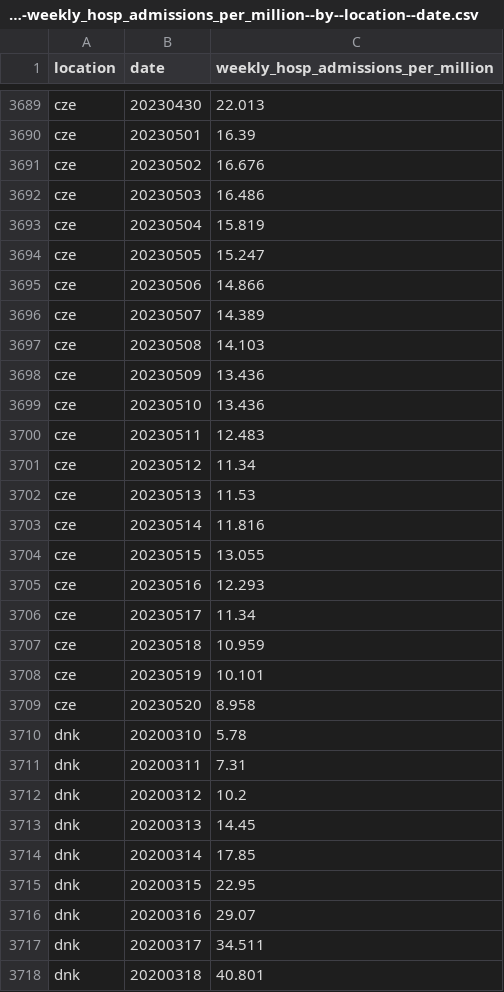
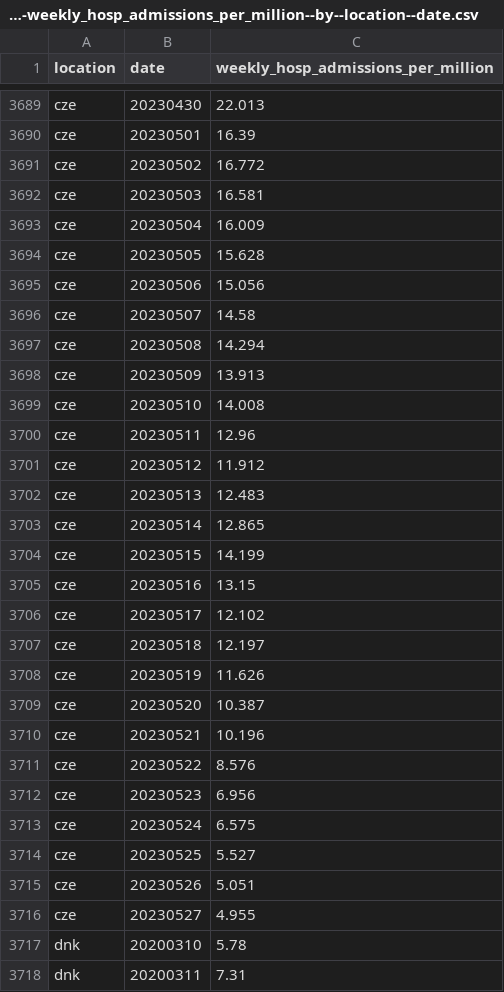
Before and after one commit to open-numbers/ddf--owid--covid_19, a CSV file: ddf--datapoints--weekly_hosp_admissions_per_million--by--location--date.csv, drawn as a sheet; only a part is shown, gaps mark what is left out; the shorter side is filled out with more unchanged rows; the diff covers the shown part only.

```diff
--- a/ddf--datapoints--weekly_hosp_admissions_per_million--by--location--date.csv
+++ b/ddf--datapoints--weekly_hosp_admissions_per_million--by--location--date.csv
@@ -3690,21 +3690,28 @@ cze,20230430,22.013
 cze,20230501,16.39
-cze,20230502,16.676
-cze,20230503,16.486
-cze,20230504,15.819
-cze,20230505,15.247
-cze,20230506,14.866
-cze,20230507,14.389
-cze,20230508,14.103
-cze,20230509,13.436
-cze,20230510,13.436
-cze,20230511,12.483
-cze,20230512,11.34
-cze,20230513,11.53
-cze,20230514,11.816
-cze,20230515,13.055
-cze,20230516,12.293
-cze,20230517,11.34
-cze,20230518,10.959
-cze,20230519,10.101
-cze,20230520,8.958
+cze,20230502,16.772
+cze,20230503,16.581
+cze,20230504,16.009
+cze,20230505,15.628
+cze,20230506,15.056
+cze,20230507,14.58
+cze,20230508,14.294
+cze,20230509,13.913
+cze,20230510,14.008
+cze,20230511,12.96
+cze,20230512,11.912
+cze,20230513,12.483
+cze,20230514,12.865
+cze,20230515,14.199
+cze,20230516,13.15
+cze,20230517,12.102
+cze,20230518,12.197
+cze,20230519,11.626
+cze,20230520,10.387
+cze,20230521,10.196
+cze,20230522,8.576
+cze,20230523,6.956
+cze,20230524,6.575
+cze,20230525,5.527
+cze,20230526,5.051
+cze,20230527,4.955
 dnk,20200310,5.78
```
Also changed, not shown: 2 added rows and 145 edited cells elsewhere in this file, ddf--datapoints--icu_patients_per_million--by--location--date.csv, ddf--datapoints--total_boosters_per_hundred--by--location--date.csv, 25 other files.
